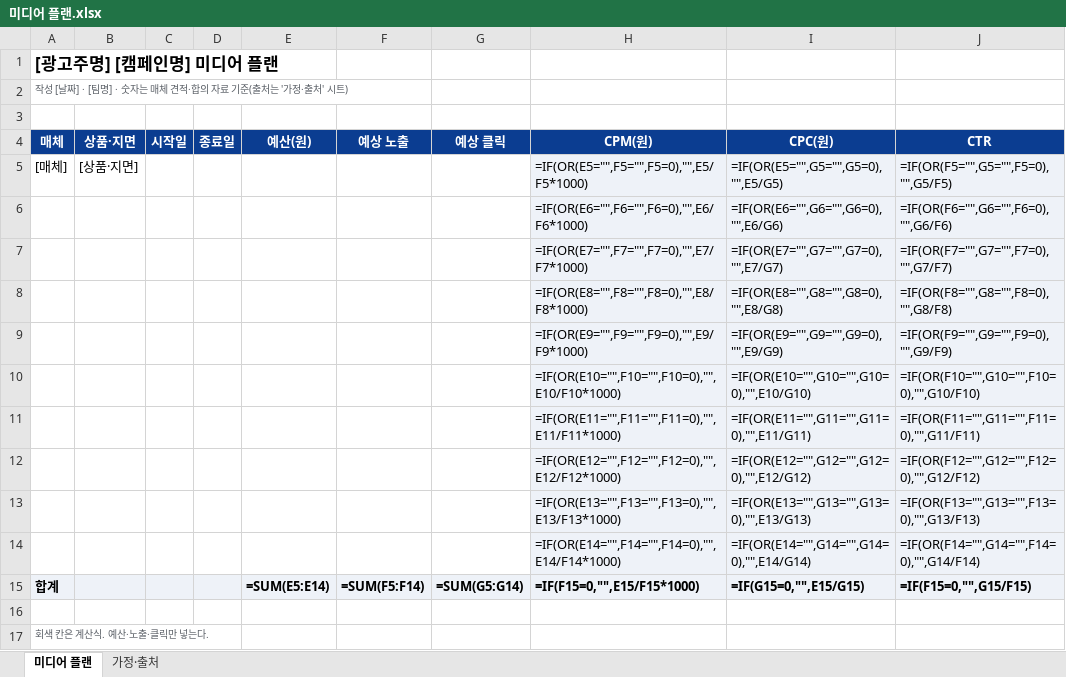
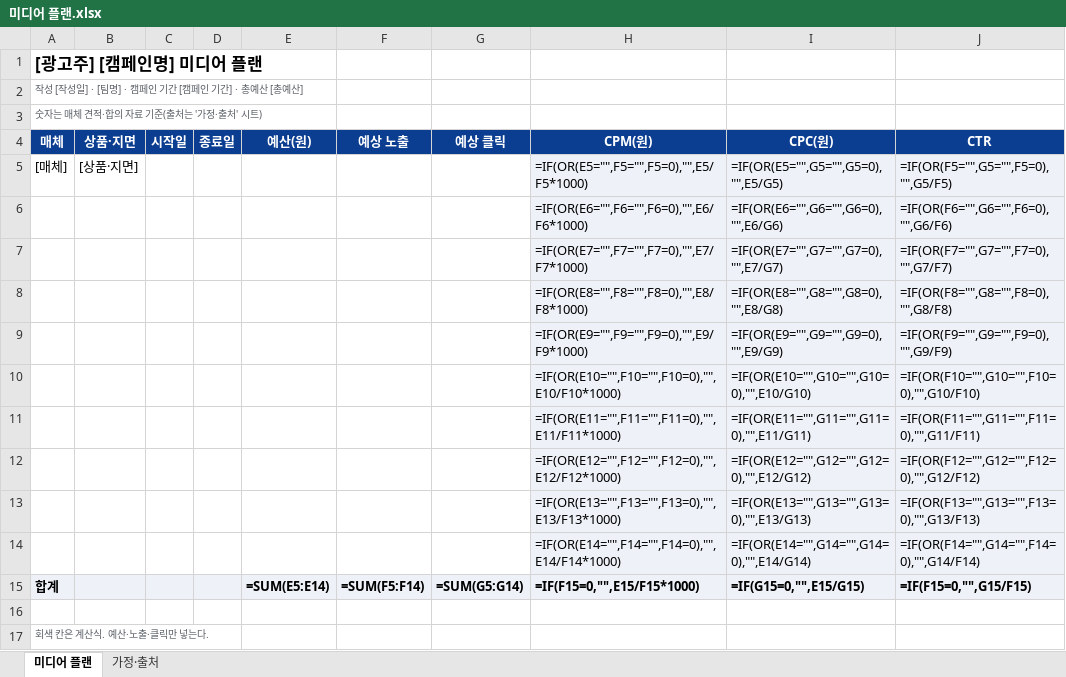
Before and after one commit to cheil-master/cheil-office, an Excel workbook: apps/shell/resources/builtin-skills/cheil-media-plan/assets/미디어 플랜.xlsx, sheet 미디어 플랜, drawn as a sheet; only a part is shown; values as stored, in another font and other column widths than the file's, no borders; formulas without a stored value are shown as written; the diff names each change by its address in the sheet, - before the commit and + after, or states it on an @@ line.

```diff
--- a/apps/shell/resources/builtin-skills/cheil-media-plan/assets/미디어 플랜.xlsx (sheet 미디어 플랜)
+++ b/apps/shell/resources/builtin-skills/cheil-media-plan/assets/미디어 플랜.xlsx (sheet 미디어 플랜)
-A1 (매체): [광고주명] [캠페인명] 미디어 플랜
+A1 (매체): [광고주] [캠페인명] 미디어 플랜
-A2 (매체): 작성 [날짜] · [팀명] · 숫자는 매체 견적·합의 자료 기준(출처는 '가정·출처' 시트)
+A2 (매체): 작성 [작성일] · [팀명] · 캠페인 기간 [캠페인 기간] · 총예산 [총예산]
-A3 (매체): (empty)
+A3 (매체): 숫자는 매체 견적·합의 자료 기준(출처는 '가정·출처' 시트)
```
Also changed, not shown: 12 other files.
